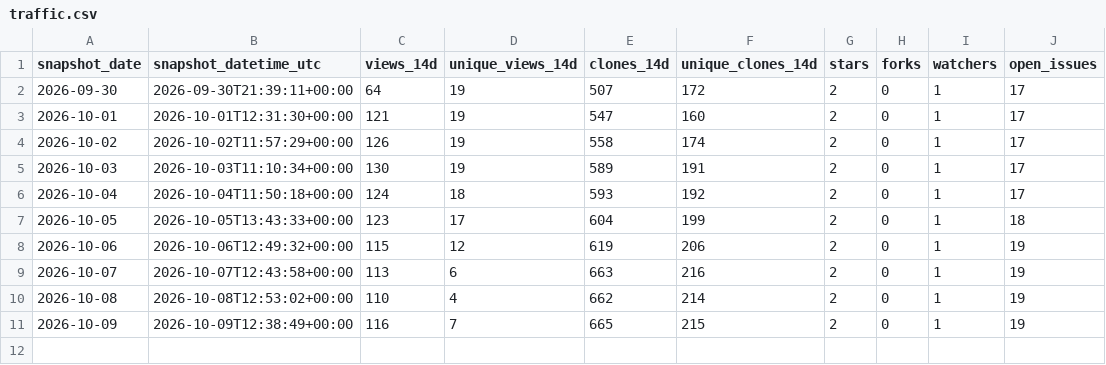
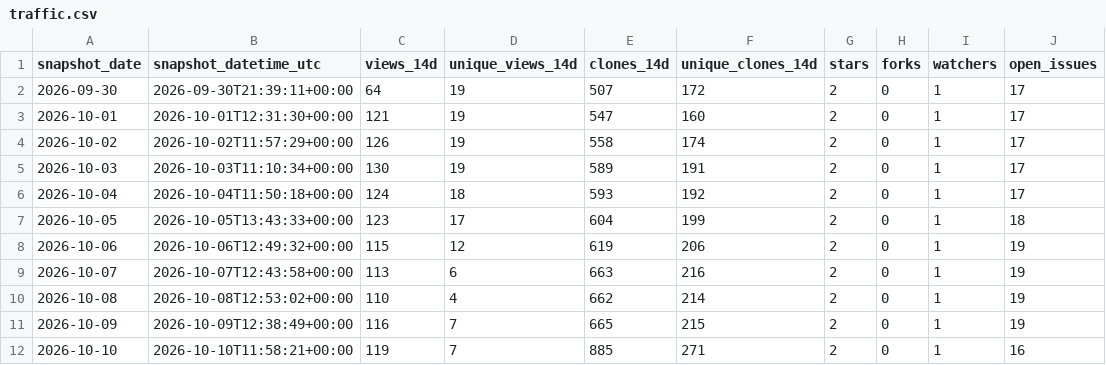
Before and after one commit to danielep71/VBA-PROBABILITY-DISTRIBUTIONS, a CSV file: data/traffic.csv, drawn as a sheet; the diff names each change by its address in the sheet, - before the commit and + after, or states it on an @@ line.

```diff
--- a/data/traffic.csv
+++ b/data/traffic.csv
+row 12: 2026-10-10 | 2026-10-10T11:58:21+00:00 | 119 | 7 | 885 | 271 | 2 | 0 | 1 | 16
```
Also changed, not shown: data/popular_paths.csv, data/referrers.csv, 3 other files.
